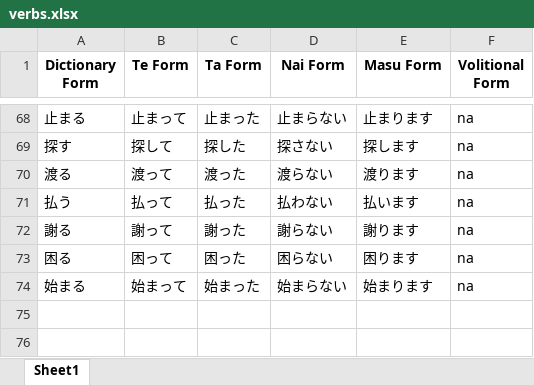
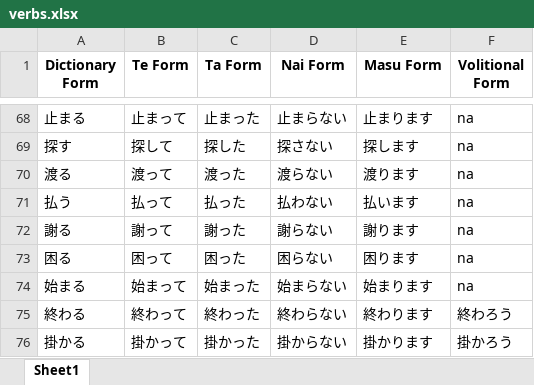
Before and after one commit to RaymondTMP/online-web-app-deployment, an Excel workbook: verbs.xlsx, sheet Sheet1, drawn as a sheet; only a part is shown, gaps mark what is left out; values as stored, in another font and other column widths than the file's, no borders; the diff names each change by its address in the sheet, - before the commit and + after, or states it on an @@ line.

Commit message:
update verb

```diff
--- a/verbs.xlsx (sheet Sheet1)
+++ b/verbs.xlsx (sheet Sheet1)
+row 75: 終わる | 終わって | 終わった | 終わらない | 終わります | 終わろう
+row 76: 掛かる | 掛かって | 掛かった | 掛からない | 掛かります | 掛かろう
```
